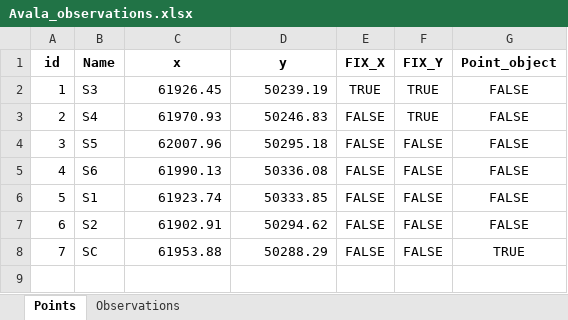
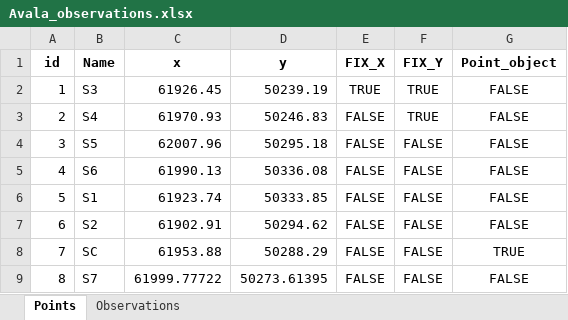
Before and after one commit to pejovic/Surveyor, an Excel workbook: Data/Input/With_observations/Avala/Avala_observations.xlsx, sheet Points, drawn as a sheet; values as stored, in another font and other column widths than the file's, no borders; the diff names each change by its address in the sheet, - before the commit and + after, or states it on an @@ line.

```diff
--- a/Data/Input/With_observations/Avala/Avala_observations.xlsx (sheet Points)
+++ b/Data/Input/With_observations/Avala/Avala_observations.xlsx (sheet Points)
+row 9: 8 | S7 | 61999.77722 | 50273.61395 | FALSE | FALSE | FALSE
```
Also changed, not shown: 2 other files.
